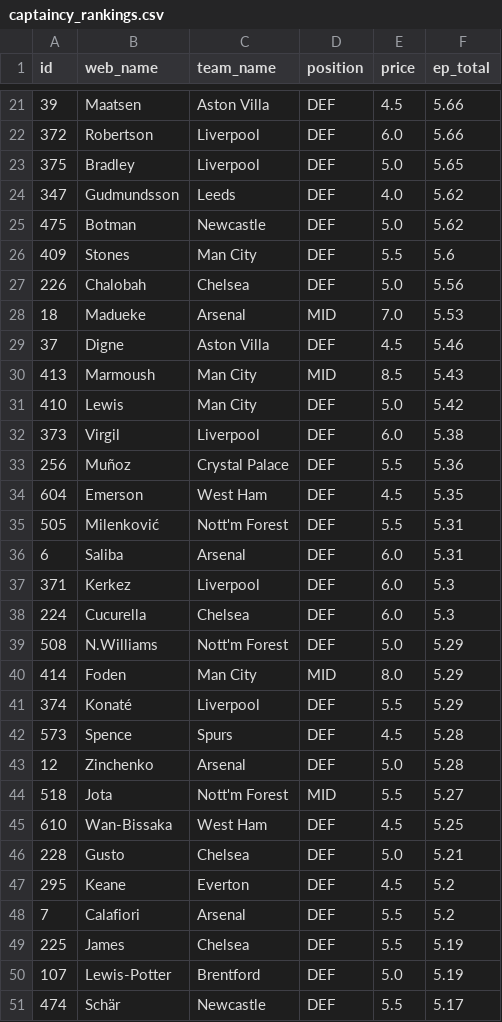
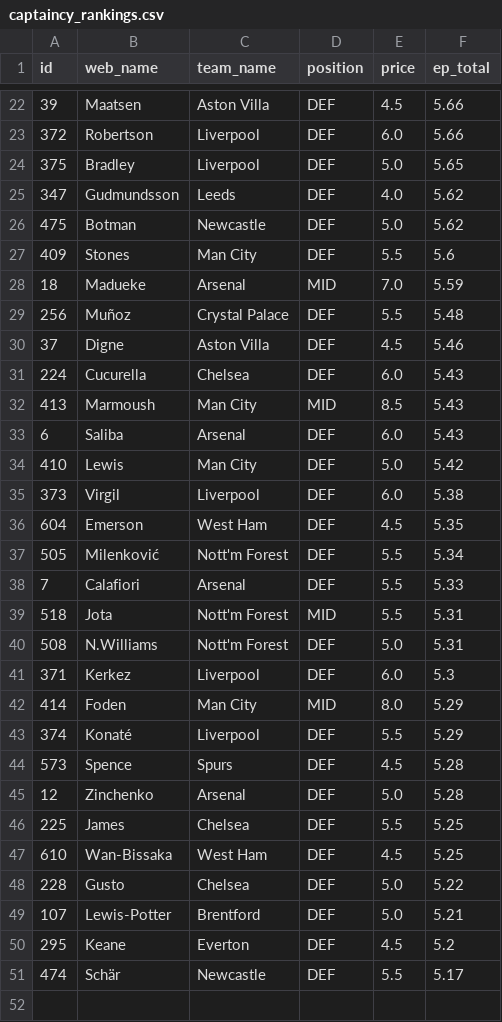
Before and after one commit to Willo-1982/fpl-analytics-advanced, a CSV file: data/cache/captaincy_rankings.csv, drawn as a sheet; only a part is shown, gaps mark what is left out; the diff covers the shown part only.

```diff
--- a/data/cache/captaincy_rankings.csv
+++ b/data/cache/captaincy_rankings.csv
@@ -26,15 +27,16 @@ id,web_name,team_name,position,price,ep_total
 409,Stones,Man City,DEF,5.5,5.6
-226,Chalobah,Chelsea,DEF,5.0,5.56
-18,Madueke,Arsenal,MID,7.0,5.53
+18,Madueke,Arsenal,MID,7.0,5.59
+256,Muñoz,Crystal Palace,DEF,5.5,5.48
 37,Digne,Aston Villa,DEF,4.5,5.46
+224,Cucurella,Chelsea,DEF,6.0,5.43
 413,Marmoush,Man City,MID,8.5,5.43
+6,Saliba,Arsenal,DEF,6.0,5.43
 410,Lewis,Man City,DEF,5.0,5.42
 373,Virgil,Liverpool,DEF,6.0,5.38
-256,Muñoz,Crystal Palace,DEF,5.5,5.36
 604,Emerson,West Ham,DEF,4.5,5.35
-505,Milenković,Nott'm Forest,DEF,5.5,5.31
-6,Saliba,Arsenal,DEF,6.0,5.31
+505,Milenković,Nott'm Forest,DEF,5.5,5.34
+7,Calafiori,Arsenal,DEF,5.5,5.33
+518,Jota,Nott'm Forest,MID,5.5,5.31
+508,N.Williams,Nott'm Forest,DEF,5.0,5.31
 371,Kerkez,Liverpool,DEF,6.0,5.3
-224,Cucurella,Chelsea,DEF,6.0,5.3
-508,N.Williams,Nott'm Forest,DEF,5.0,5.29
 414,Foden,Man City,MID,8.0,5.29
@@ -43,9 +45,7 @@ id,web_name,team_name,position,price,ep_total
 12,Zinchenko,Arsenal,DEF,5.0,5.28
-518,Jota,Nott'm Forest,MID,5.5,5.27
+225,James,Chelsea,DEF,5.5,5.25
 610,Wan-Bissaka,West Ham,DEF,4.5,5.25
-228,Gusto,Chelsea,DEF,5.0,5.21
+228,Gusto,Chelsea,DEF,5.0,5.22
+107,Lewis-Potter,Brentford,DEF,5.0,5.21
 295,Keane,Everton,DEF,4.5,5.2
-7,Calafiori,Arsenal,DEF,5.5,5.2
-225,James,Chelsea,DEF,5.5,5.19
-107,Lewis-Potter,Brentford,DEF,5.0,5.19
 474,Schär,Newcastle,DEF,5.5,5.17
```
Also changed, not shown: 3 added rows, 2 removed rows, 1 moved row and 3 edited cells elsewhere in this file, data/cache/projections_next_3gws.csv, data/cache/projections_next_5gws.csv, 2 other files.
